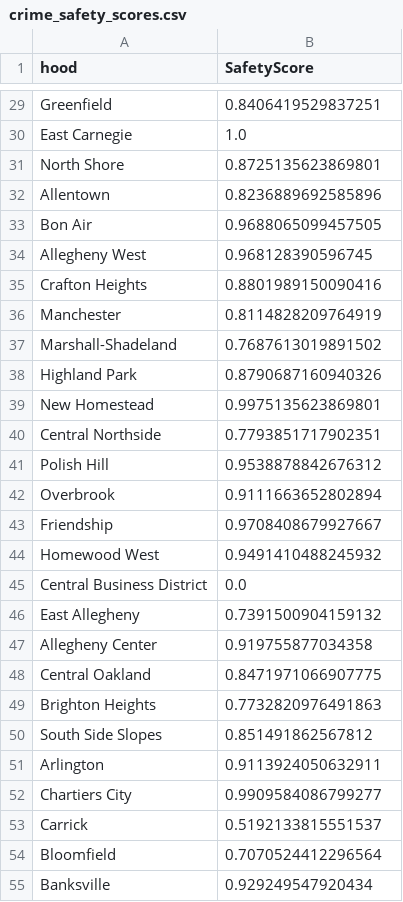
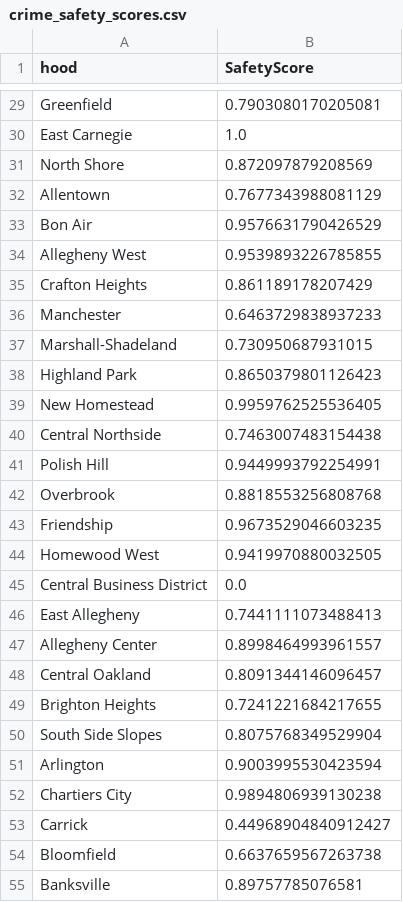
Before and after one commit to Keneth666/CMPINF-Final-Group8, a CSV file: xiang/crime_safety_scores.csv, drawn as a sheet; only a part is shown, gaps mark what is left out; the diff covers the shown part only; the diff names each change by its address in the sheet, - before the commit and + after, or states it on an @@ line.

```diff
--- a/xiang/crime_safety_scores.csv
+++ b/xiang/crime_safety_scores.csv
-B29 (SafetyScore): 0.8406419529837251
+B29 (SafetyScore): 0.7903080170205081
-B31 (SafetyScore): 0.8725135623869801
+B31 (SafetyScore): 0.872097879208569
-B32 (SafetyScore): 0.8236889692585896
+B32 (SafetyScore): 0.7677343988081129
-B33 (SafetyScore): 0.9688065099457505
+B33 (SafetyScore): 0.9576631790426529
-B34 (SafetyScore): 0.968128390596745
+B34 (SafetyScore): 0.9539893226785855
-B35 (SafetyScore): 0.8801989150090416
+B35 (SafetyScore): 0.861189178207429
-B36 (SafetyScore): 0.8114828209764919
+B36 (SafetyScore): 0.6463729838937233
-B37 (SafetyScore): 0.7687613019891502
+B37 (SafetyScore): 0.730950687931015
-B38 (SafetyScore): 0.8790687160940326
+B38 (SafetyScore): 0.8650379801126423
-B39 (SafetyScore): 0.9975135623869801
+B39 (SafetyScore): 0.9959762525536405
-B40 (SafetyScore): 0.7793851717902351
+B40 (SafetyScore): 0.7463007483154438
-B41 (SafetyScore): 0.9538878842676312
+B41 (SafetyScore): 0.9449993792254991
-B42 (SafetyScore): 0.9111663652802894
+B42 (SafetyScore): 0.8818553256808768
-B43 (SafetyScore): 0.9708408679927667
+B43 (SafetyScore): 0.9673529046603235
-B44 (SafetyScore): 0.9491410488245932
+B44 (SafetyScore): 0.9419970880032505
-B46 (SafetyScore): 0.7391500904159132
+B46 (SafetyScore): 0.7441111073488413
-B47 (SafetyScore): 0.919755877034358
+B47 (SafetyScore): 0.8998464993961557
-B48 (SafetyScore): 0.8471971066907775
+B48 (SafetyScore): 0.8091344146096457
-B49 (SafetyScore): 0.7732820976491863
+B49 (SafetyScore): 0.7241221684217655
-B50 (SafetyScore): 0.851491862567812
+B50 (SafetyScore): 0.8075768349529904
-B51 (SafetyScore): 0.9113924050632911
+B51 (SafetyScore): 0.9003995530423594
-B52 (SafetyScore): 0.9909584086799277
+B52 (SafetyScore): 0.9894806939130238
-B53 (SafetyScore): 0.5192133815551537
+B53 (SafetyScore): 0.44968904840912427
-B54 (SafetyScore): 0.7070524412296564
+B54 (SafetyScore): 0.6637659567263738
-B55 (SafetyScore): 0.929249547920434
+B55 (SafetyScore): 0.89757785076581
```
Also changed, not shown: 63 edited cells elsewhere in this file, 10 other files.
